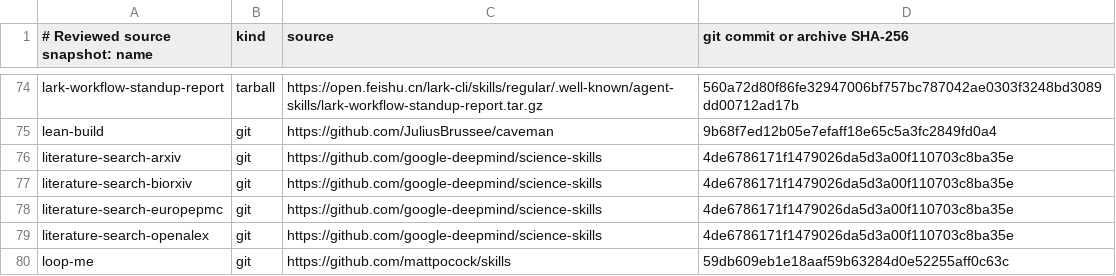
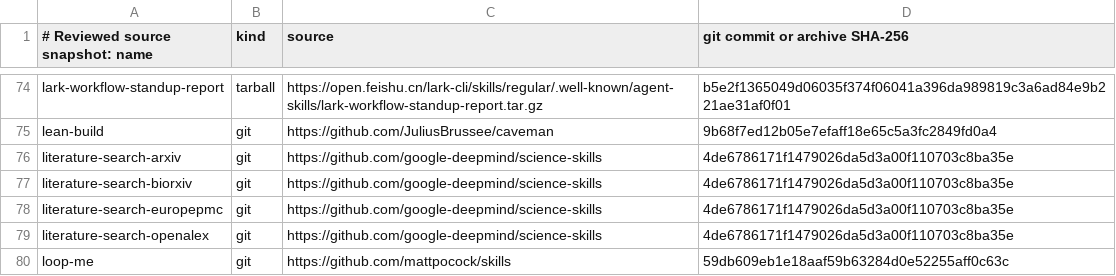
Before and after one commit to JoJoTsui/dotfiles, a TSV file: deployment/skills.lock.tsv, drawn as a sheet; only a part is shown, gaps mark what is left out; the diff covers the shown part only; the diff names each change by its address in the sheet, - before the commit and + after, or states it on an @@ line.

Commit message:
[devops]: refresh the republished lark skill archives
Upstream republished every Lark skill archive at version 1.2.0, so the
pinned digests no longer matched the published bytes and the skill step
aborted the deployment on every platform. The archives are re-pinned to
the published digests; the reviewed Git revisions are unchanged.

```diff
--- a/deployment/skills.lock.tsv
+++ b/deployment/skills.lock.tsv
-D74 (git commit or archive SHA-256): 560a72d80f86fe32947006bf757bc787042ae0303f3248bd3089dd00712ad17b
+D74 (git commit or archive SHA-256): b5e2f1365049d06035f374f06041a396da989819c3a6ad84e9b221ae31af0f01
```
Also changed, not shown: 27 edited cells elsewhere in this file.
